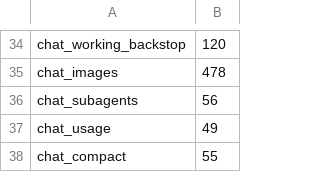
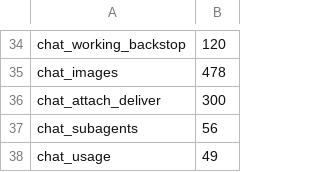
Before and after one commit to triasbrata/sshbox, a TSV file: e2e/android_durations.tsv, drawn as a sheet; only a part is shown, gaps mark what is left out; the shorter side is filled out with more unchanged rows; the diff names each change by its address in the sheet, - before the commit and + after, or states it on an @@ line.

```diff
--- a/e2e/android_durations.tsv
+++ b/e2e/android_durations.tsv
+row 36: chat_attach_deliver | 300
```
Also changed, not shown: 5 other files.
